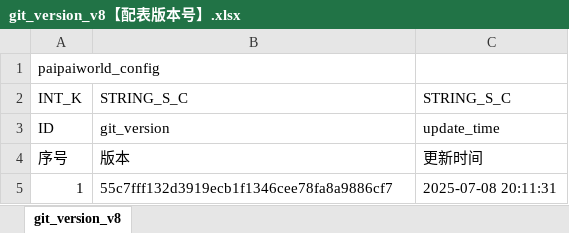
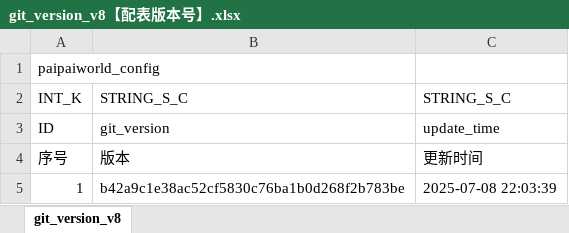
Before and after one commit to chensusu123/myfirsthub, an Excel workbook: servers/maze_main_server/conf.d/data/git_version_v8【配表版本号】.xlsx, sheet git_version_v8, drawn as a sheet; values as stored, in another font and other column widths than the file's, no borders; the diff names each change by its address in the sheet, - before the commit and + after, or states it on an @@ line.

```diff
--- a/servers/maze_main_server/conf.d/data/git_version_v8【配表版本号】.xlsx (sheet git_version_v8)
+++ b/servers/maze_main_server/conf.d/data/git_version_v8【配表版本号】.xlsx (sheet git_version_v8)
-B5: 55c7fff132d3919ecb1f1346cee78fa8a9886cf7
+B5: b42a9c1e38ac52cf5830c76ba1b0d268f2b783be
-C5: 2025-07-08 20:11:31
+C5: 2025-07-08 22:03:39
```
Also changed, not shown: servers/maze_main_server/conf.d/data/doll_map_puzzle_new_v8【人偶-地图数据-新解谜】.xlsx, 1 other file.
